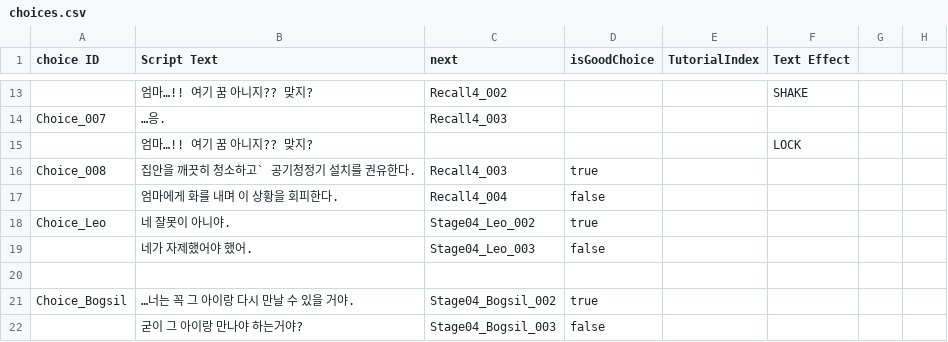
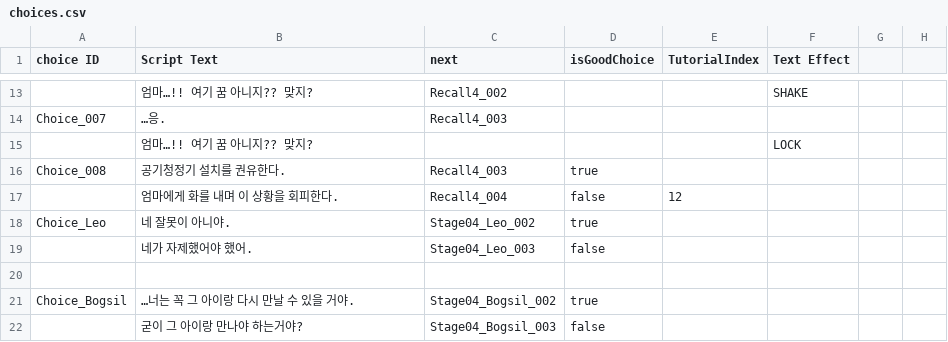
Before and after one commit to zen0113/FourFootsteps, a CSV file: Assets/Resources/Datas/choices.csv, drawn as a sheet; only a part is shown, gaps mark what is left out.

```diff
--- a/Assets/Resources/Datas/choices.csv
+++ b/Assets/Resources/Datas/choices.csv
@@ -15,4 +15,4 @@ Choice_007,…응.,Recall4_003,,,,,
 ,엄마…!! 여기 꿈 아니지?? 맞지?,,,,LOCK,,
-Choice_008,집안을 깨끗히 청소하고` 공기청정기 설치를 권유한다.,Recall4_003,true,,,,
-,엄마에게 화를 내며 이 상황을 회피한다.,Recall4_004,false,,,,
+Choice_008,공기청정기 설치를 권유한다.,Recall4_003,true,,,,
+,엄마에게 화를 내며 이 상황을 회피한다.,Recall4_004,false,12,,,
 Choice_Leo,네 잘못이 아니야.,Stage04_Leo_002,true,,,,
```
Also changed, not shown: Assets/Resources/Datas/dialogues.csv, Assets/Resources/Datas/events.csv, 6 other files.
